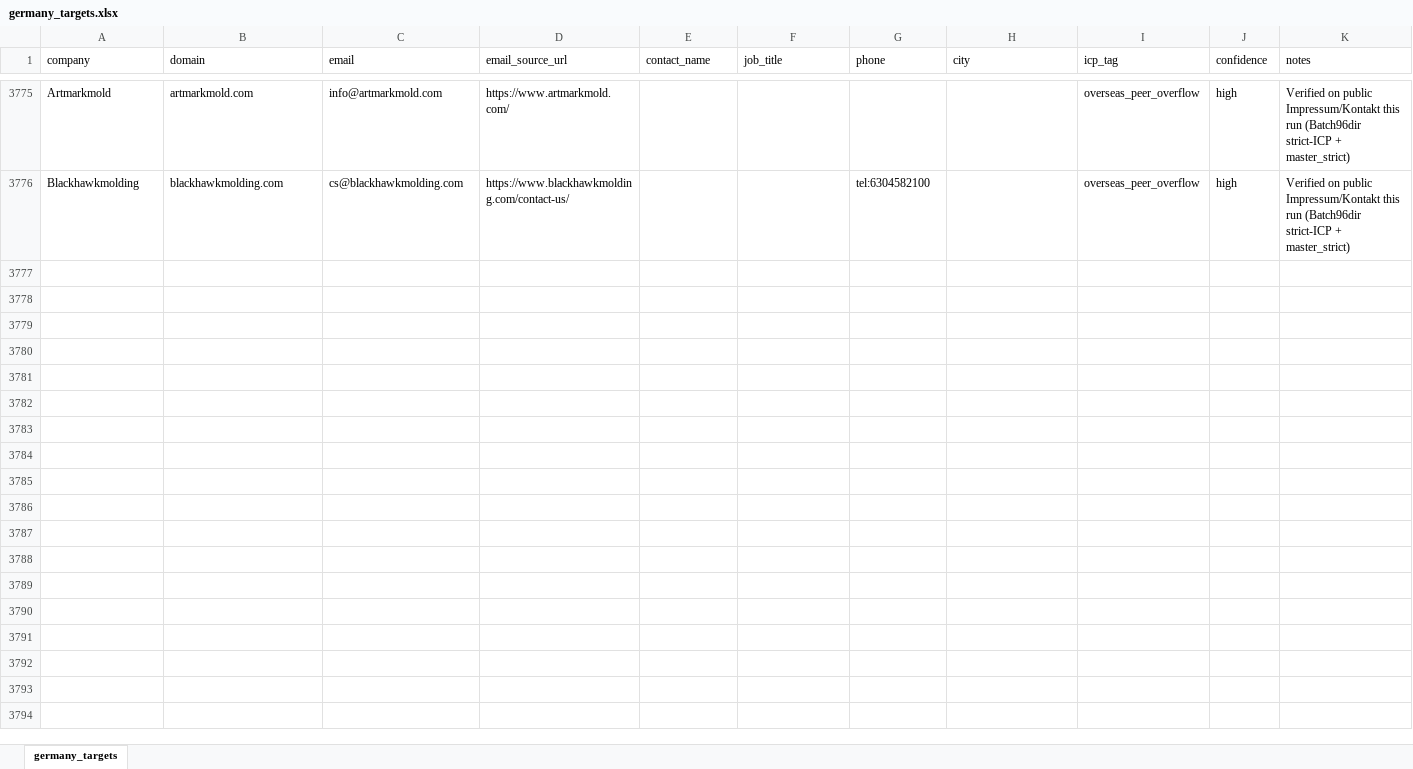
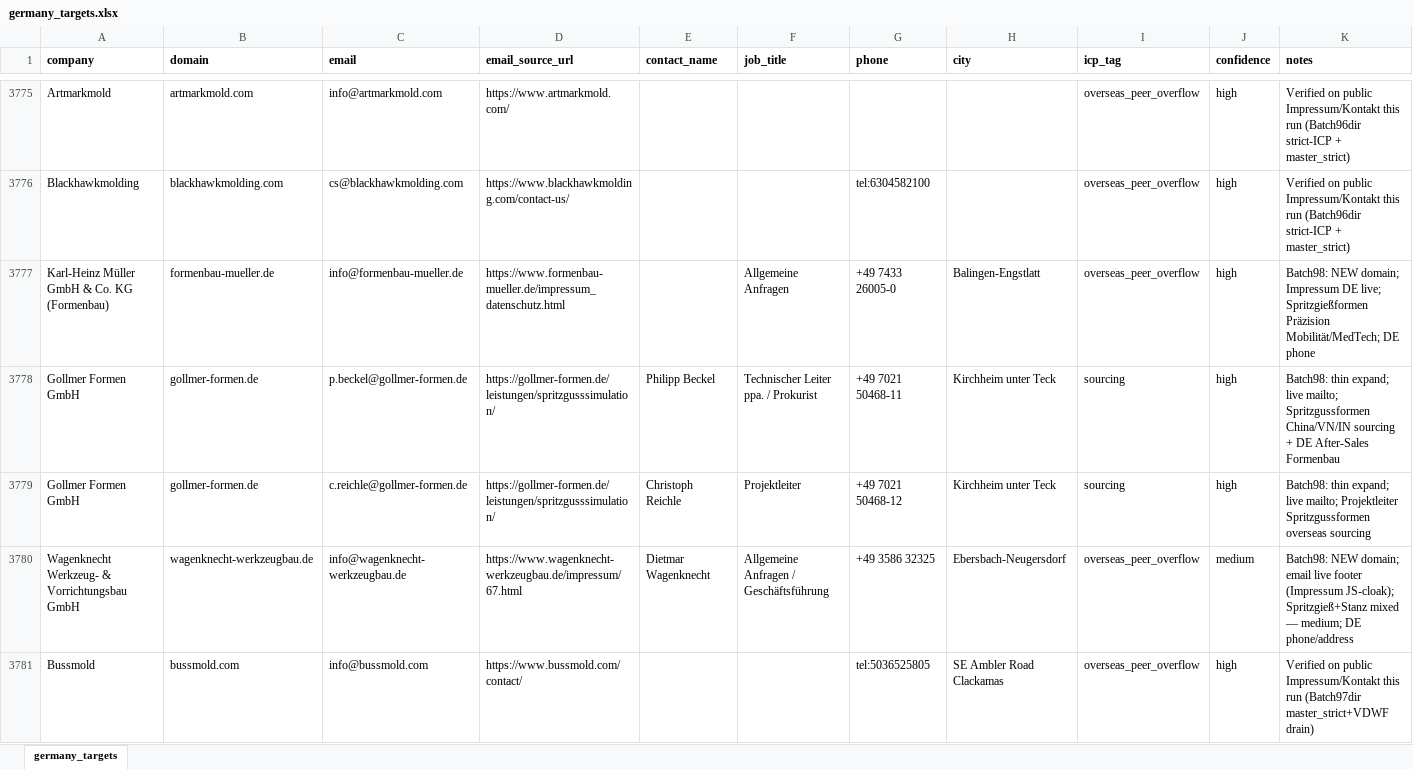
Before and after one commit to lee-lwj/ai, an Excel workbook: mouldible-export-ai/data/germany_targets.xlsx, sheet germany_targets, drawn as a sheet; only a part is shown, gaps mark what is left out; values as stored, in another font and other column widths than the file's, no borders; the diff covers the shown part only; the diff names each change by its address in the sheet, - before the commit and + after, or states it on an @@ line.

```diff
--- a/mouldible-export-ai/data/germany_targets.xlsx (sheet germany_targets)
+++ b/mouldible-export-ai/data/germany_targets.xlsx (sheet germany_targets)
-A1:K1 bold: off
+A1:K1 bold: on
+row 3777: Karl-Heinz Müller GmbH & Co. KG (Formenbau) | formenbau-mueller.de | info@formenbau-mueller.de | https://www.formenbau-mueller.de/impressum_datenschutz.html |  | Allgemeine Anfragen | +49 7433 26005-0 | Balingen-Engstlatt | overseas_peer_overflow | high | Batch98: NEW domain; Impressum DE live; Spritzgießformen Präzision Mobilität/MedTech; DE phone
+row 3778: Gollmer Formen GmbH | gollmer-formen.de | p.beckel@gollmer-formen.de | https://gollmer-formen.de/leistungen/spritzgusssimulation/ | Philipp Beckel | Technischer Leiter ppa. / Prokurist | +49 7021 50468-11 | Kirchheim unter Teck | sourcing | high | Batch98: thin expand; live mailto; Spritzgussformen China/VN/IN sourcing + DE After-Sales Formenbau
+row 3779: Gollmer Formen GmbH | gollmer-formen.de | c.reichle@gollmer-formen.de | https://gollmer-formen.de/leistungen/spritzgusssimulation/ | Christoph Reichle | Projektleiter | +49 7021 50468-12 | Kirchheim unter Teck | sourcing | high | Batch98: thin expand; live mailto; Projektleiter Spritzgussformen overseas sourcing
+row 3780: Wagenknecht Werkzeug- & Vorrichtungsbau GmbH | wagenknecht-werkzeugbau.de | info@wagenknecht-werkzeugbau.de | https://www.wagenknecht-werkzeugbau.de/impressum/67.html | Dietmar Wagenknecht | Allgemeine Anfragen / Geschäftsführung | +49 3586 32325 | Ebersbach-Neugersdorf | overseas_peer_overflow | medium | Batch98: NEW domain; email live footer (Impressum JS-cloak); Spritzgieß+Stanz mixed — medium; DE phone/address
+row 3781: Bussmold | bussmold.com | info@bussmold.com | https://www.bussmold.com/contact/ |  |  | tel:5036525805 | SE Ambler Road Clackamas | overseas_peer_overflow | high | Verified on public Impressum/Kontakt this run (Batch97dir master_strict+VDWF drain)
```
Also changed, not shown: 36 added rows elsewhere in this sheet, 2 other files.
